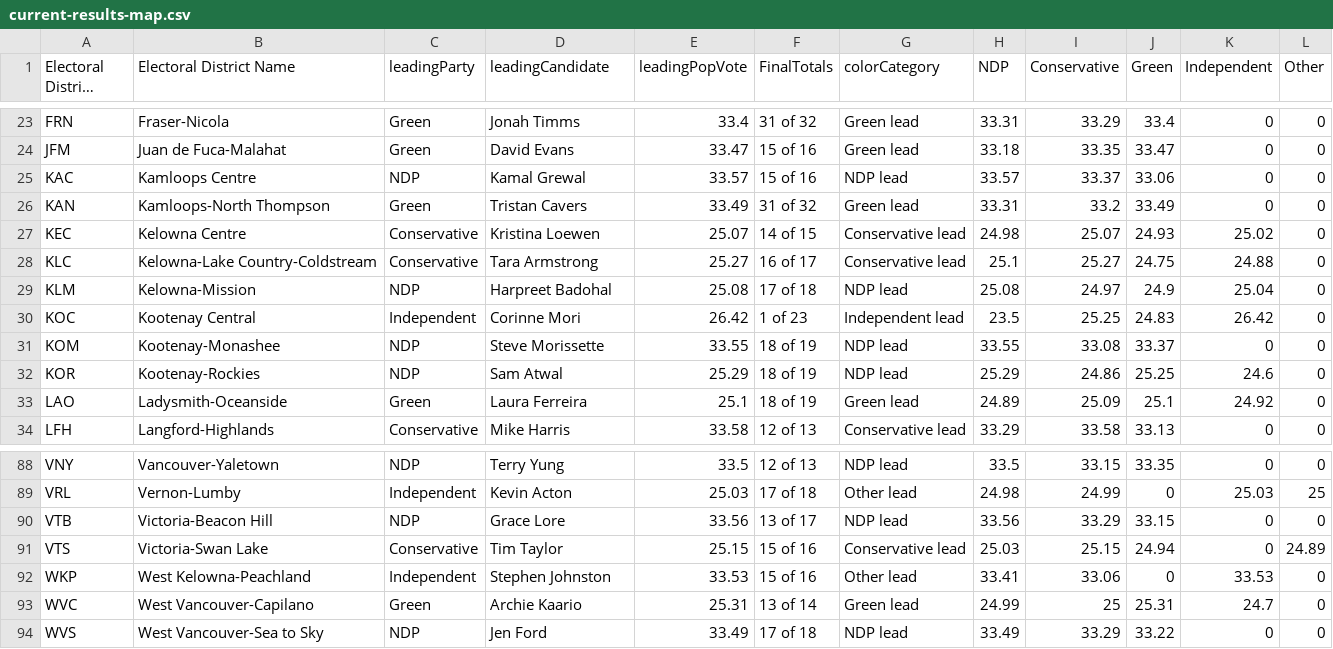
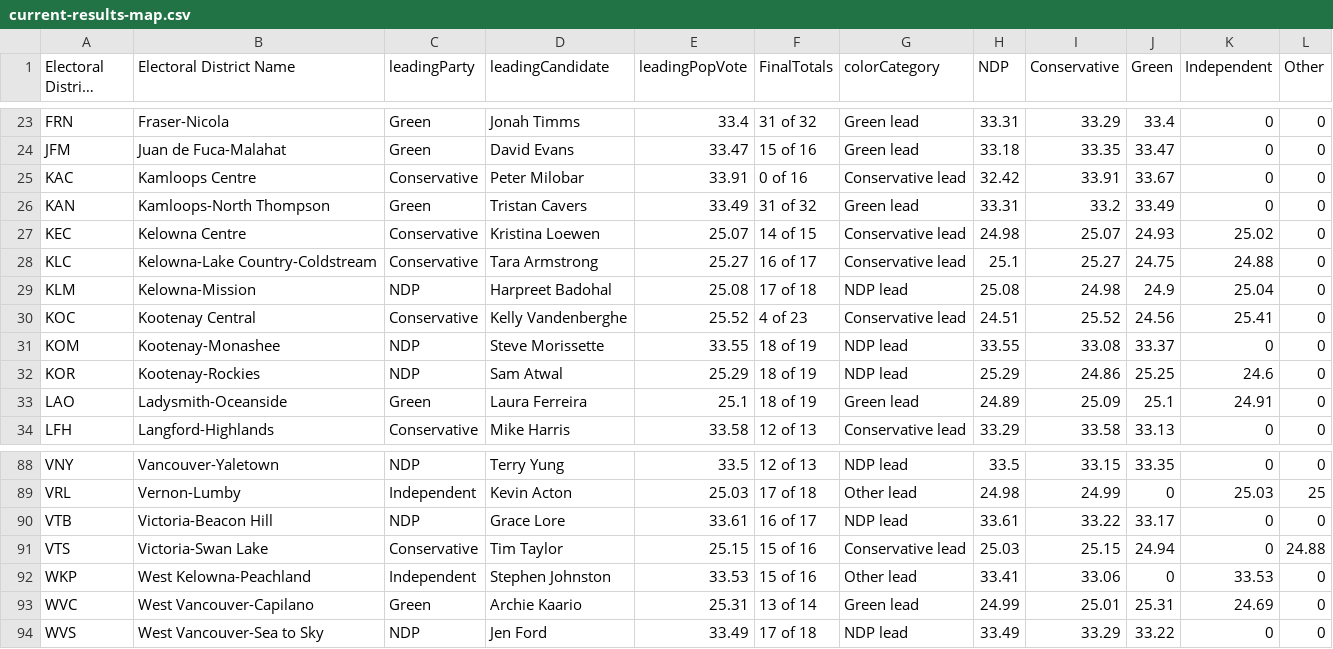
Before and after one commit to vs-postmedia/elxn24bc-results-scraper, a CSV file: data/output/current-results-map.csv, drawn as a sheet; only a part is shown, gaps mark what is left out; long unchanged cells end in …; the diff covers the shown part only.

```diff
--- a/data/output/current-results-map.csv
+++ b/data/output/current-results-map.csv
@@ -24,3 +24,3 @@ FRN,Fraser-Nicola,Green,Jonah Timms,33.4,31 of 32,Green lead,33.31,33.29,33.4,0,
 JFM,Juan de Fuca-Malahat,Green,David Evans,33.47,15 of 16,Green lead,33.18,33.35,33.47,0,0
-KAC,Kamloops Centre,NDP,Kamal Grewal,33.57,15 of 16,NDP lead,33.57,33.37,33.06,0,0
+KAC,Kamloops Centre,Conservative,Peter Milobar,33.91,0 of 16,Conservative lead,32.42,33.91,33.67,0,0
 KAN,Kamloops-North Thompson,Green,Tristan Cavers,33.49,31 of 32,Green lead,33.31,33.2,33.49,0,0
@@ -28,7 +28,7 @@ KEC,Kelowna Centre,Conservative,Kristina Loewen,25.07,14 of 15,Conservative lead
 KLC,Kelowna-Lake Country-Coldstream,Conservative,Tara Armstrong,25.27,16 of 17,Conservative lead,25.1,25.27,24.75,24.88,0
-KLM,Kelowna-Mission,NDP,Harpreet Badohal,25.08,17 of 18,NDP lead,25.08,24.97,24.9,25.04,0
-KOC,Kootenay Central,Independent,Corinne Mori,26.42,1 of 23,Independent lead,23.5,25.25,24.83,26.42,0
+KLM,Kelowna-Mission,NDP,Harpreet Badohal,25.08,17 of 18,NDP lead,25.08,24.98,24.9,25.04,0
+KOC,Kootenay Central,Conservative,Kelly Vandenberghe,25.52,4 of 23,Conservative lead,24.51,25.52,24.56,25.41,0
 KOM,Kootenay-Monashee,NDP,Steve Morissette,33.55,18 of 19,NDP lead,33.55,33.08,33.37,0,0
 KOR,Kootenay-Rockies,NDP,Sam Atwal,25.29,18 of 19,NDP lead,25.29,24.86,25.25,24.6,0
-LAO,Ladysmith-Oceanside,Green,Laura Ferreira,25.1,18 of 19,Green lead,24.89,25.09,25.1,24.92,0
+LAO,Ladysmith-Oceanside,Green,Laura Ferreira,25.1,18 of 19,Green lead,24.89,25.09,25.1,24.91,0
 LFH,Langford-Highlands,Conservative,Mike Harris,33.58,12 of 13,Conservative lead,33.29,33.58,33.13,0,0
@@ -89,6 +89,6 @@ VNY,Vancouver-Yaletown,NDP,Terry Yung,33.5,12 of 13,NDP lead,33.5,33.15,33.35,0,
 VRL,Vernon-Lumby,Independent,Kevin Acton,25.03,17 of 18,Other lead,24.98,24.99,0,25.03,25
-VTB,Victoria-Beacon Hill,NDP,Grace Lore,33.56,13 of 17,NDP lead,33.56,33.29,33.15,0,0
-VTS,Victoria-Swan Lake,Conservative,Tim Taylor,25.15,15 of 16,Conservative lead,25.03,25.15,24.94,0,24.89
+VTB,Victoria-Beacon Hill,NDP,Grace Lore,33.61,16 of 17,NDP lead,33.61,33.22,33.17,0,0
+VTS,Victoria-Swan Lake,Conservative,Tim Taylor,25.15,15 of 16,Conservative lead,25.03,25.15,24.94,0,24.88
 WKP,West Kelowna-Peachland,Independent,Stephen Johnston,33.53,15 of 16,Other lead,33.41,33.06,0,33.53,0
-WVC,West Vancouver-Capilano,Green,Archie Kaario,25.31,13 of 14,Green lead,24.99,25,25.31,24.7,0
+WVC,West Vancouver-Capilano,Green,Archie Kaario,25.31,13 of 14,Green lead,24.99,25.01,25.31,24.69,0
 WVS,West Vancouver-Sea to Sky,NDP,Jen Ford,33.49,17 of 18,NDP lead,33.49,33.29,33.22,0,0
```
Also changed, not shown: 65 edited cells elsewhere in this file, data/output/current-results-map-crd.csv, data/output/current-results-map-metro.csv, 1 other file.
